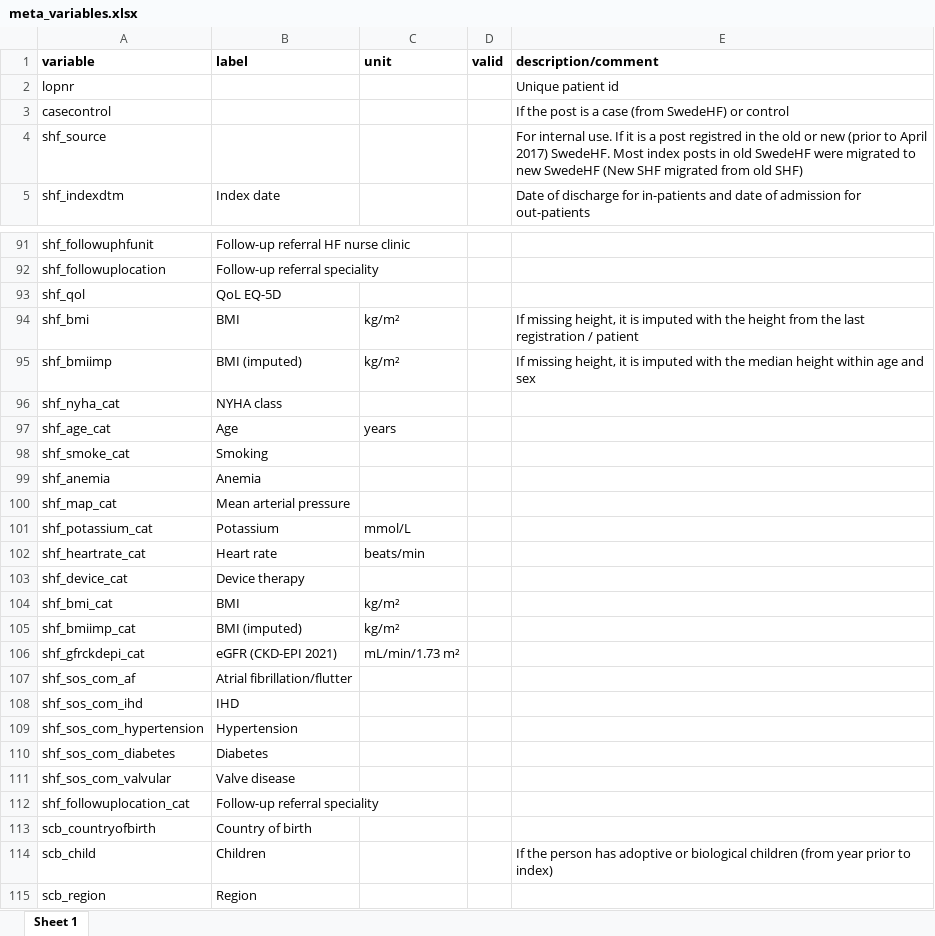
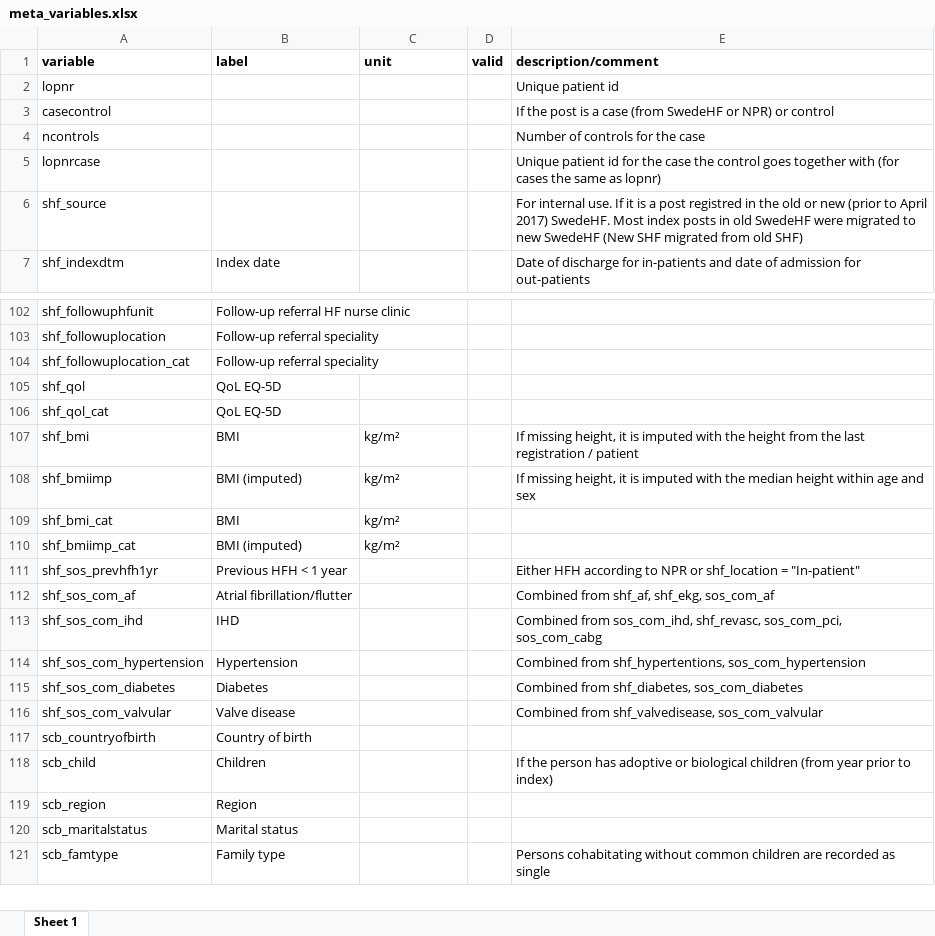
Before and after one commit to KIHeartFailure/shfdb4dm, an Excel workbook: metadata/meta_variables.xlsx, sheet Sheet 1, drawn as a sheet; only a part is shown, gaps mark what is left out; the shorter side is filled out with more unchanged rows; values as stored, in another font and other column widths than the file's, no borders; removed rows and columns are numbered as before the commit, all else as after; the diff covers the shown part only; the diff names each change by its address in the sheet, - before the commit and + after, or states it on an @@ line.

```diff
--- a/metadata/meta_variables.xlsx (sheet Sheet 1)
+++ b/metadata/meta_variables.xlsx (sheet Sheet 1)
-E3 (description/comment): …case (from SwedeHF) or control
+E3 (description/comment): …case (from SwedeHF or NPR) or control
+row 4: ncontrols |  |  |  | Number of controls for the case
+row 5: lopnrcase |  |  |  | Unique patient id for the case the control goes together with (for cases the same as lopnr)
@@ row 112 moved to row 104: shf_followuplocation_cat @@
+row 106: shf_qol_cat | QoL EQ-5D
@@ row 96 moved to row 30: shf_nyha_cat @@
@@ row 97 moved to row 17: shf_age_cat @@
@@ row 98 moved to row 25: shf_smoke_cat @@
-row 99: shf_anemia | Anemia
@@ row 100 moved to row 37: shf_map_cat @@
-row 101: shf_potassium_cat | Potassium | mmol/L
@@ row 102 moved to row 39: shf_heartrate_cat @@
@@ row 103 moved to row 90: shf_device_cat @@
-row 106: shf_gfrckdepi_cat | eGFR (CKD-EPI 2021) | mL/min/1.73 m²
+row 111: shf_sos_prevhfh1yr | Previous HFH < 1 year |  |  | Either HFH according to NPR or shf_location = "In-patient"
-E112 (description/comment): (empty)
+E112 (description/comment): Combined from shf_af, shf_ekg, sos_com_af
-E113 (description/comment): (empty)
+E113 (description/comment): Combined from sos_com_ihd, shf_revasc, sos_com_pci, sos_com_cabg
-E114 (description/comment): (empty)
+E114 (description/comment): Combined from shf_hypertentions, sos_com_hypertension
-E115 (description/comment): (empty)
+E115 (description/comment): Combined from shf_diabetes, sos_com_diabetes
-E116 (description/comment): (empty)
+E116 (description/comment): Combined from shf_valvedisease, sos_com_valvular
```
Also changed, not shown: 4 added rows and 4 edited cells elsewhere in this sheet, metadata/tmp_meta_variables.xlsx, 19 other files.
